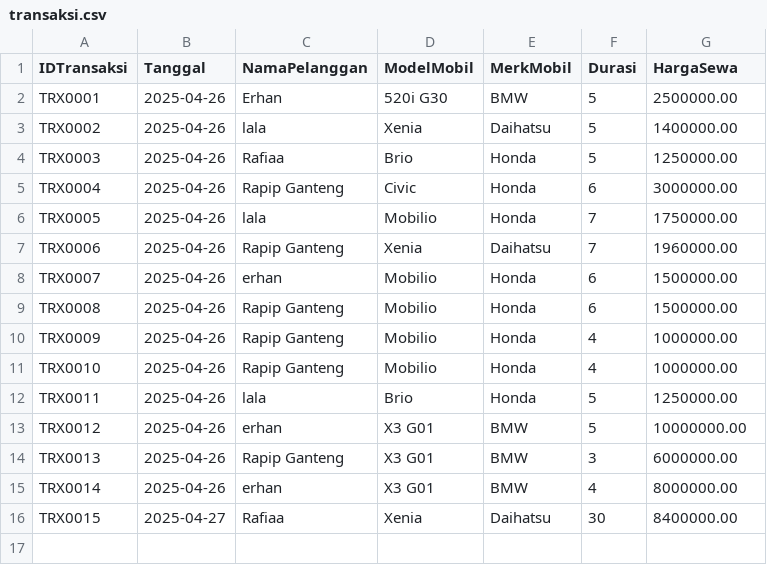
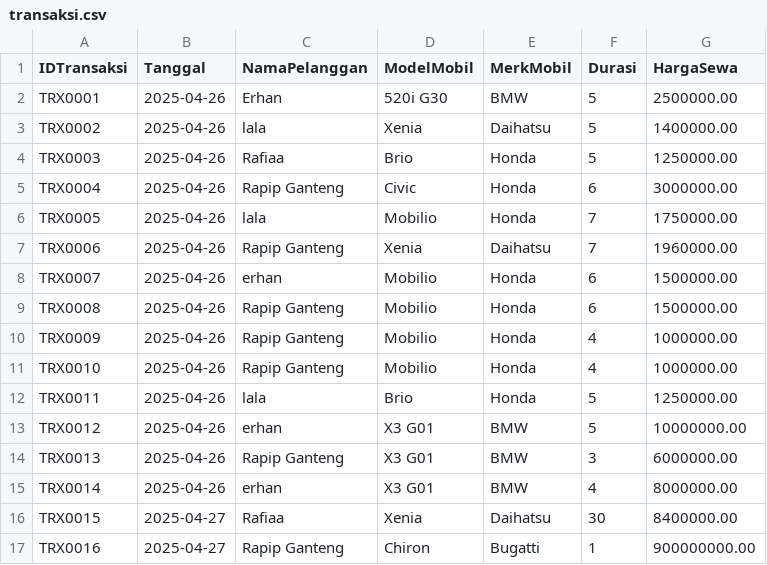
Before and after one commit to Elmanda1/Rexs-Rents, a CSV file: transaksi.csv, drawn as a sheet; the diff names each change by its address in the sheet, - before the commit and + after, or states it on an @@ line.

```diff
--- a/transaksi.csv
+++ b/transaksi.csv
+row 17: TRX0016 | 2025-04-27 | Rapip Ganteng | Chiron | Bugatti | 1 | 900000000.00
```
Also changed, not shown: daftarmobil.csv, 5 other files.
